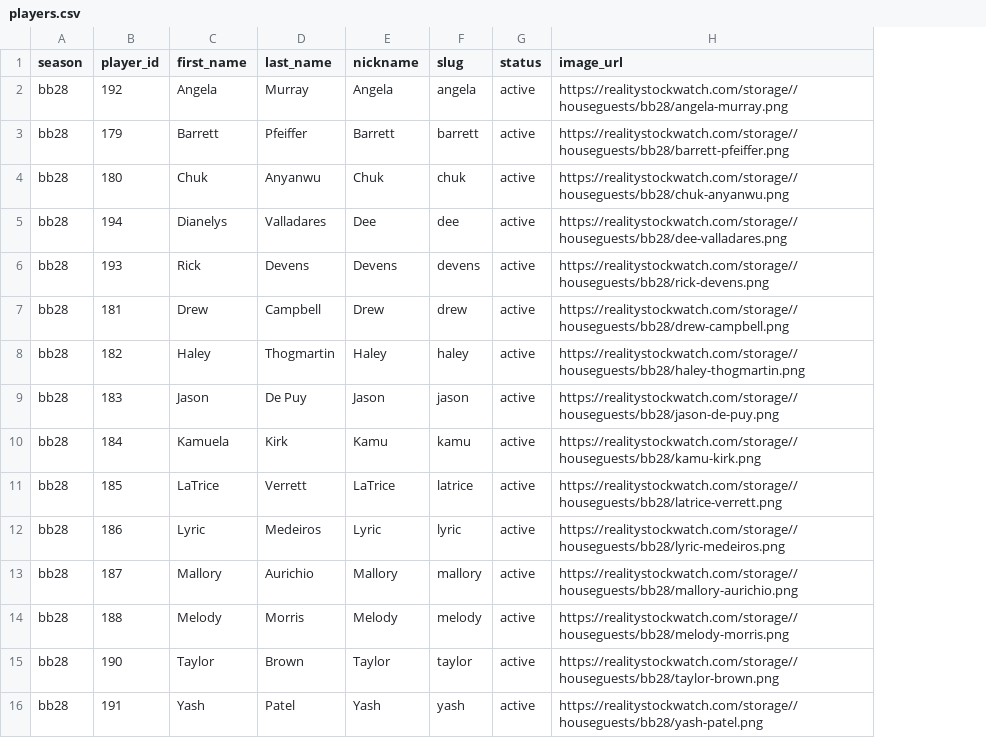
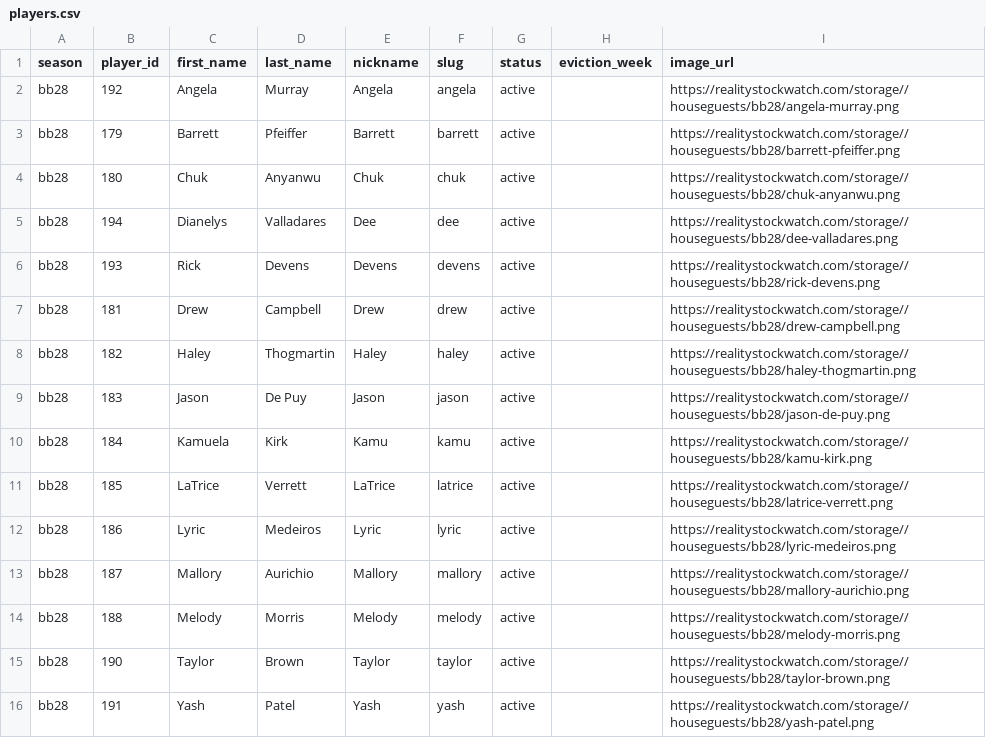
Before and after one commit to mckennabarlow/big-brother-stock-watch, a CSV file: data/processed/bb28/players.csv, drawn as a sheet; the diff names each change by its address in the sheet, - before the commit and + after, or states it on an @@ line.

```diff
--- a/data/processed/bb28/players.csv
+++ b/data/processed/bb28/players.csv
+column H (eviction_week), empty
```
Also changed, not shown: 9 other files.
